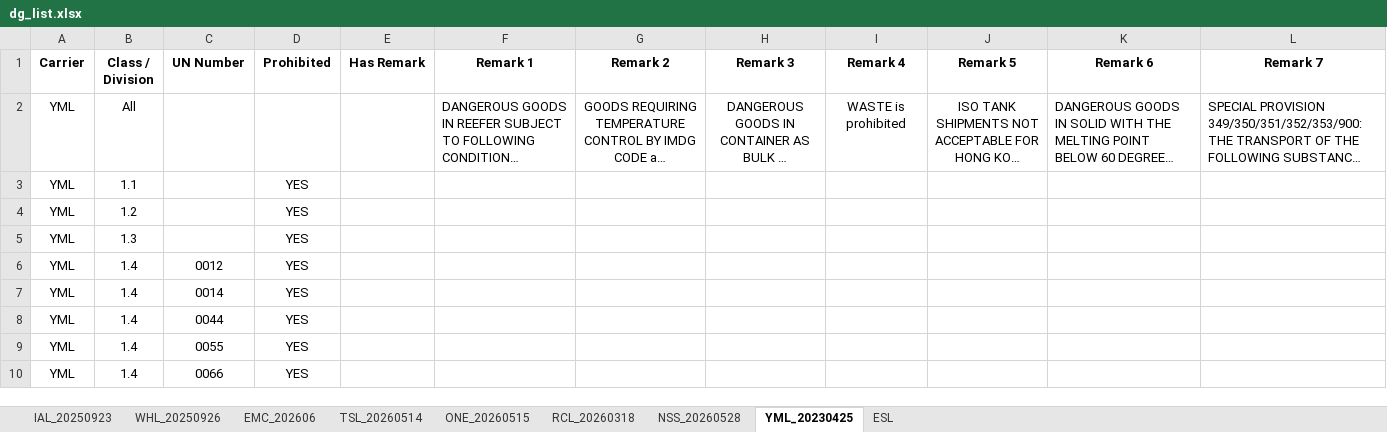
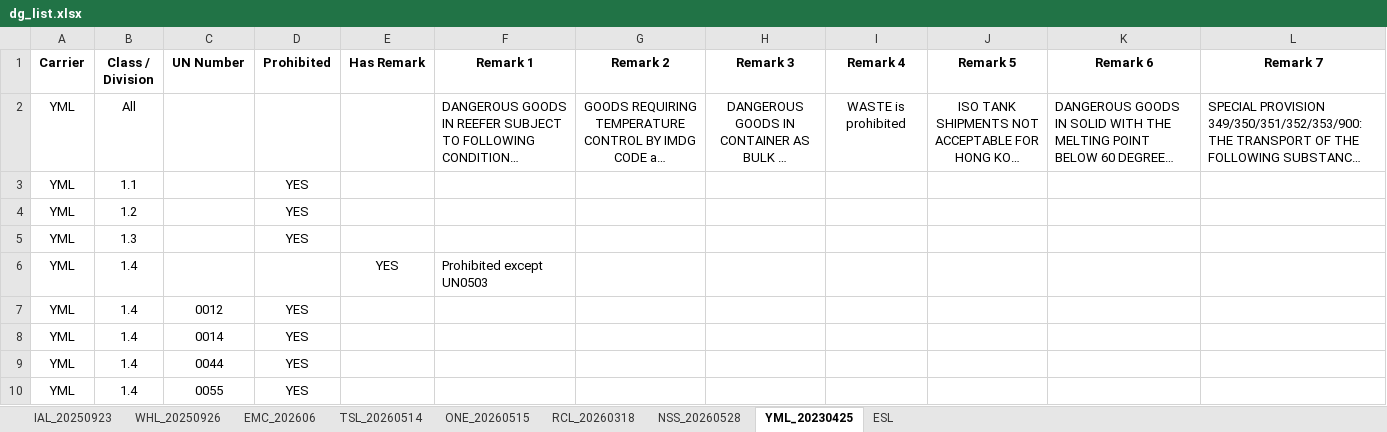
Before and after one commit to leetingyu123-a11y/dg-search-system, an Excel workbook: dg_list.xlsx, sheet YML_20230425, drawn as a sheet; only a part is shown; the shorter side is filled out with more unchanged rows; long unchanged cells end in …; values as stored, in another font and other column widths than the file's, no borders; the diff names each change by its address in the sheet, - before the commit and + after, or states it on an @@ line.

Commit message:
Add files via upload

```diff
--- a/dg_list.xlsx (sheet YML_20230425)
+++ b/dg_list.xlsx (sheet YML_20230425)
+row 6: YML | 1.4 |  |  | YES | Prohibited except UN0503
```
